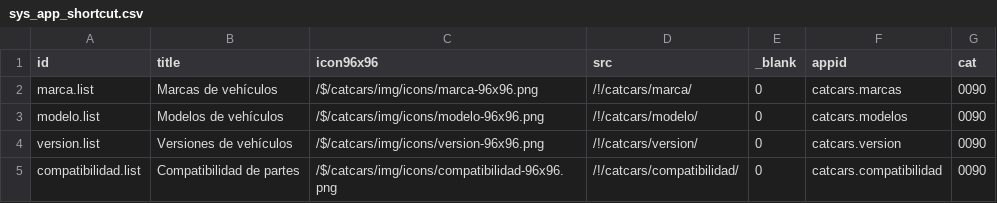
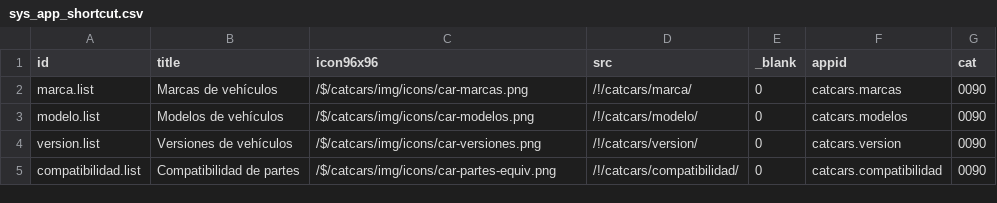
Before and after one commit to Induxsoft/catcars, a CSV file: src/catcars/_install/app_info/sys_app_shortcut.csv, drawn as a sheet.

```diff
--- a/src/catcars/_install/app_info/sys_app_shortcut.csv
+++ b/src/catcars/_install/app_info/sys_app_shortcut.csv
@@ -1,5 +1,5 @@
 "id","title","icon96x96","src","_blank","appid","cat"
-"marca.list","Marcas de vehículos","/$/catcars/img/icons/marca-96x96.png","/!/catcars/marca/","0","catcars.marcas","0090"
-"modelo.list","Modelos de vehículos","/$/catcars/img/icons/modelo-96x96.png","/!/catcars/modelo/","0","catcars.modelos","0090"
-"version.list","Versiones de vehículos","/$/catcars/img/icons/version-96x96.png","/!/catcars/version/","0","catcars.version","0090"
-"compatibilidad.list","Compatibilidad de partes","/$/catcars/img/icons/compatibilidad-96x96.png","/!/catcars/compatibilidad/","0","catcars.compatibilidad","0090"
+"marca.list","Marcas de vehículos","/$/catcars/img/icons/car-marcas.png","/!/catcars/marca/","0","catcars.marcas","0090"
+"modelo.list","Modelos de vehículos","/$/catcars/img/icons/car-modelos.png","/!/catcars/modelo/","0","catcars.modelos","0090"
+"version.list","Versiones de vehículos","/$/catcars/img/icons/car-versiones.png","/!/catcars/version/","0","catcars.version","0090"
+"compatibilidad.list","Compatibilidad de partes","/$/catcars/img/icons/car-partes-equiv.png","/!/catcars/compatibilidad/","0","catcars.compatibilidad","0090"
```
Also changed, not shown: 4 other files.
